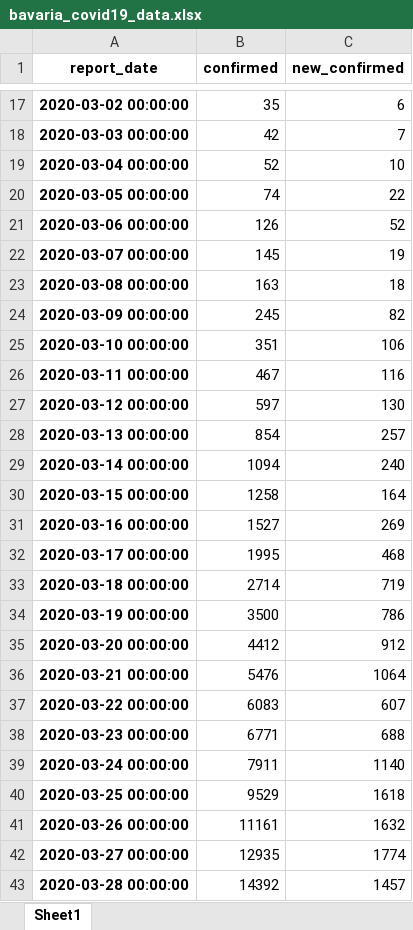
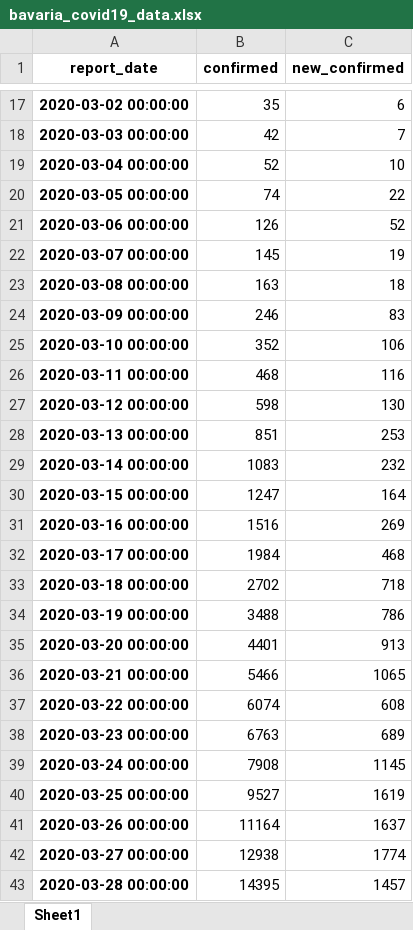
Before and after one commit to cs224/covid-19-data-analysis, an Excel workbook: bavaria_covid19_data.xlsx, sheet Sheet1, drawn as a sheet; only a part is shown, gaps mark what is left out; values as stored, in another font and other column widths than the file's, no borders; the diff covers the shown part only; the diff names each change by its address in the sheet, - before the commit and + after, or states it on an @@ line.

Commit message:
covid-19-data-analysis-bavaria.ipynb

```diff
--- a/bavaria_covid19_data.xlsx (sheet Sheet1)
+++ b/bavaria_covid19_data.xlsx (sheet Sheet1)
-B24 (confirmed): 245
+B24 (confirmed): 246
-C24 (new_confirmed): 82
+C24 (new_confirmed): 83
-B25 (confirmed): 351
+B25 (confirmed): 352
-B26 (confirmed): 467
+B26 (confirmed): 468
-B27 (confirmed): 597
+B27 (confirmed): 598
-B28 (confirmed): 854
+B28 (confirmed): 851
-C28 (new_confirmed): 257
+C28 (new_confirmed): 253
-B29 (confirmed): 1094
+B29 (confirmed): 1083
-C29 (new_confirmed): 240
+C29 (new_confirmed): 232
-B30 (confirmed): 1258
+B30 (confirmed): 1247
-B31 (confirmed): 1527
+B31 (confirmed): 1516
-B32 (confirmed): 1995
+B32 (confirmed): 1984
-B33 (confirmed): 2714
+B33 (confirmed): 2702
-C33 (new_confirmed): 719
+C33 (new_confirmed): 718
-B34 (confirmed): 3500
+B34 (confirmed): 3488
-B35 (confirmed): 4412
+B35 (confirmed): 4401
-C35 (new_confirmed): 912
+C35 (new_confirmed): 913
-B36 (confirmed): 5476
+B36 (confirmed): 5466
-C36 (new_confirmed): 1064
+C36 (new_confirmed): 1065
-B37 (confirmed): 6083
+B37 (confirmed): 6074
-C37 (new_confirmed): 607
+C37 (new_confirmed): 608
-B38 (confirmed): 6771
+B38 (confirmed): 6763
-C38 (new_confirmed): 688
+C38 (new_confirmed): 689
-B39 (confirmed): 7911
+B39 (confirmed): 7908
-C39 (new_confirmed): 1140
+C39 (new_confirmed): 1145
-B40 (confirmed): 9529
+B40 (confirmed): 9527
-C40 (new_confirmed): 1618
+C40 (new_confirmed): 1619
-B41 (confirmed): 11161
+B41 (confirmed): 11164
-C41 (new_confirmed): 1632
+C41 (new_confirmed): 1637
-B42 (confirmed): 12935
+B42 (confirmed): 12938
-B43 (confirmed): 14392
+B43 (confirmed): 14395
```
Also changed, not shown: 1 added row and 24 edited cells elsewhere in this sheet, 1 other file.
